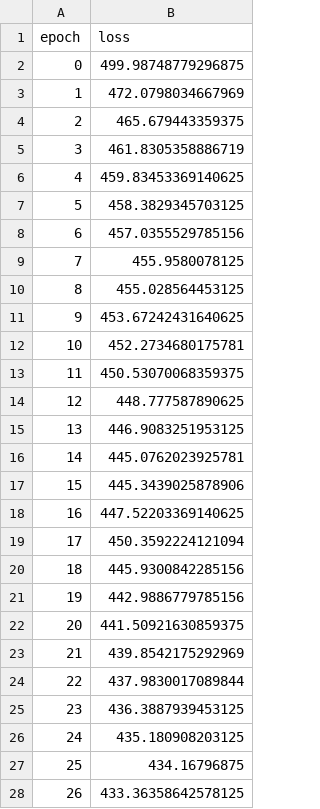
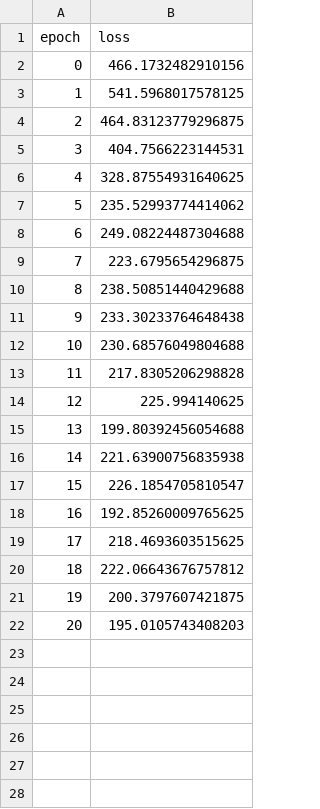
Before and after one commit to jluisrojas/reconocimiento-de-voz, a CSV file: training_logs/DS2/logs.csv, drawn as a sheet; only a part is shown; the diff covers the shown part only.

Commit message:
Modificacion de dataset

```diff
--- a/training_logs/DS2/logs.csv
+++ b/training_logs/DS2/logs.csv
@@ -1,28 +1,22 @@
 epoch,loss
-0,499.98748779296875
-1,472.0798034667969
-2,465.679443359375
-3,461.8305358886719
-4,459.83453369140625
-5,458.3829345703125
-6,457.0355529785156
-7,455.9580078125
-8,455.028564453125
-9,453.67242431640625
-10,452.2734680175781
-11,450.53070068359375
-12,448.777587890625
-13,446.9083251953125
-14,445.0762023925781
-15,445.3439025878906
-16,447.52203369140625
-17,450.3592224121094
-18,445.9300842285156
-19,442.9886779785156
-20,441.50921630859375
-21,439.8542175292969
-22,437.9830017089844
-23,436.3887939453125
-24,435.180908203125
-25,434.16796875
-26,433.36358642578125
+0,466.1732482910156
+1,541.5968017578125
+2,464.83123779296875
+3,404.7566223144531
+4,328.87554931640625
+5,235.52993774414062
+6,249.08224487304688
+7,223.6795654296875
+8,238.50851440429688
+9,233.30233764648438
+10,230.68576049804688
+11,217.8305206298828
+12,225.994140625
+13,199.80392456054688
+14,221.63900756835938
+15,226.1854705810547
+16,192.85260009765625
+17,218.4693603515625
+18,222.06643676757812
+19,200.3797607421875
+20,195.0105743408203
```
Also changed, not shown: 73 removed rows elsewhere in this file, 11 other files.
